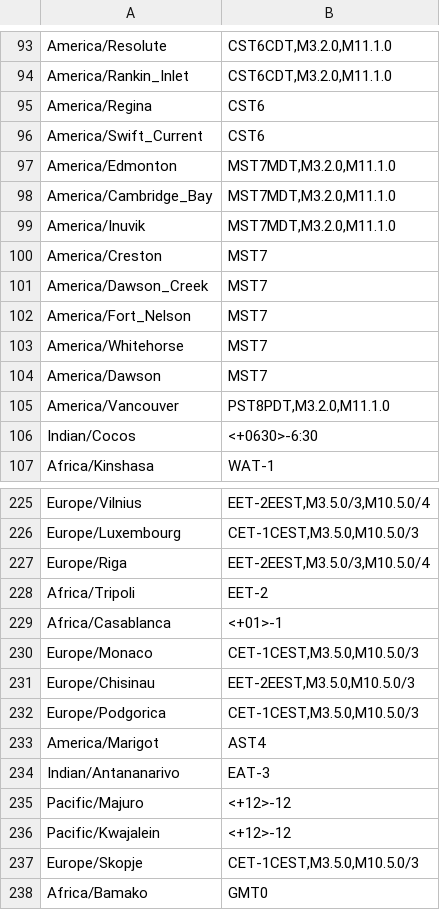
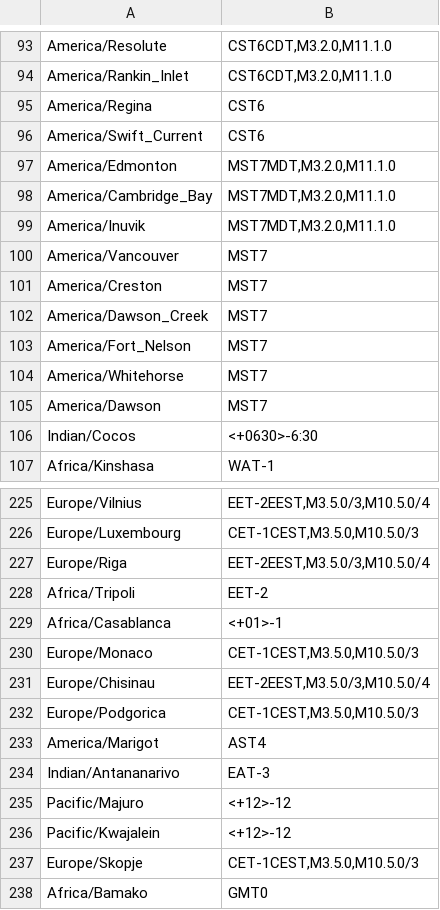
Before and after one commit to not-my-real-name/embedded_tz_db, a CSV file: output/csv/embedded_tz_db.csv, drawn as a sheet; only a part is shown, gaps mark what is left out.

```diff
--- a/output/csv/embedded_tz_db.csv
+++ b/output/csv/embedded_tz_db.csv
@@ -99,2 +99,3 @@
 "America/Inuvik","MST7MDT,M3.2.0,M11.1.0"
+"America/Vancouver","MST7"
 "America/Creston","MST7"
@@ -104,3 +105,2 @@
 "America/Dawson","MST7"
-"America/Vancouver","PST8PDT,M3.2.0,M11.1.0"
 "Indian/Cocos","<+0630>-6:30"
@@ -230,3 +230,3 @@
 "Europe/Monaco","CET-1CEST,M3.5.0,M10.5.0/3"
-"Europe/Chisinau","EET-2EEST,M3.5.0,M10.5.0/3"
+"Europe/Chisinau","EET-2EEST,M3.5.0/3,M10.5.0/4"
 "Europe/Podgorica","CET-1CEST,M3.5.0,M10.5.0/3"
```
Also changed, not shown: output/csv/embedded_tz_db_short.csv, 7 other files.
